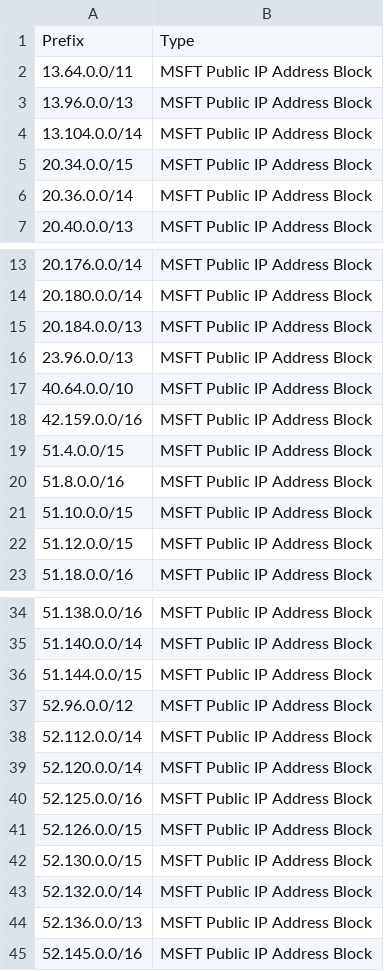
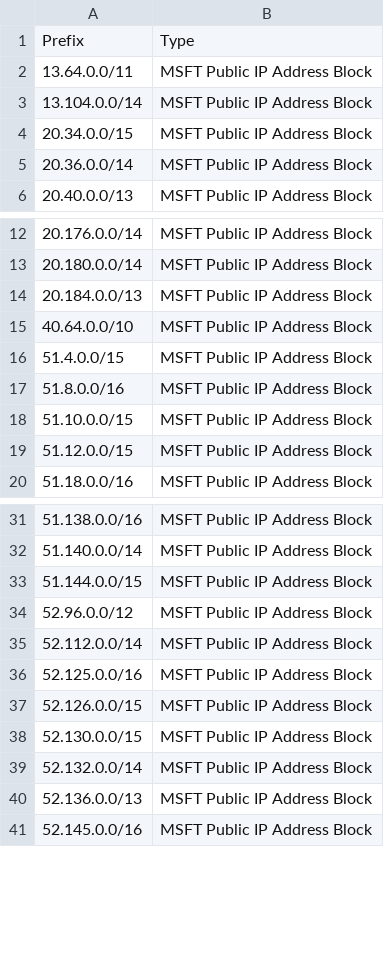
Before and after one commit to dinowang/azure-public-ip, a CSV file: output/msft-public-ips.csv, drawn as a sheet; only a part is shown, gaps mark what is left out.

```diff
--- a/output/msft-public-ips.csv
+++ b/output/msft-public-ips.csv
@@ -2,3 +2,2 @@ Prefix,Type
 13.64.0.0/11, MSFT Public IP Address Block
-13.96.0.0/13, MSFT Public IP Address Block
 13.104.0.0/14, MSFT Public IP Address Block
@@ -15,5 +14,3 @@ Prefix,Type
 20.184.0.0/13, MSFT Public IP Address Block
-23.96.0.0/13, MSFT Public IP Address Block
 40.64.0.0/10, MSFT Public IP Address Block
-42.159.0.0/16, MSFT Public IP Address Block
 51.4.0.0/15, MSFT Public IP Address Block
@@ -38,3 +35,2 @@ Prefix,Type
 52.112.0.0/14, MSFT Public IP Address Block
-52.120.0.0/14, MSFT Public IP Address Block
 52.125.0.0/16, MSFT Public IP Address Block
```
Also changed, not shown: 6 other files.
